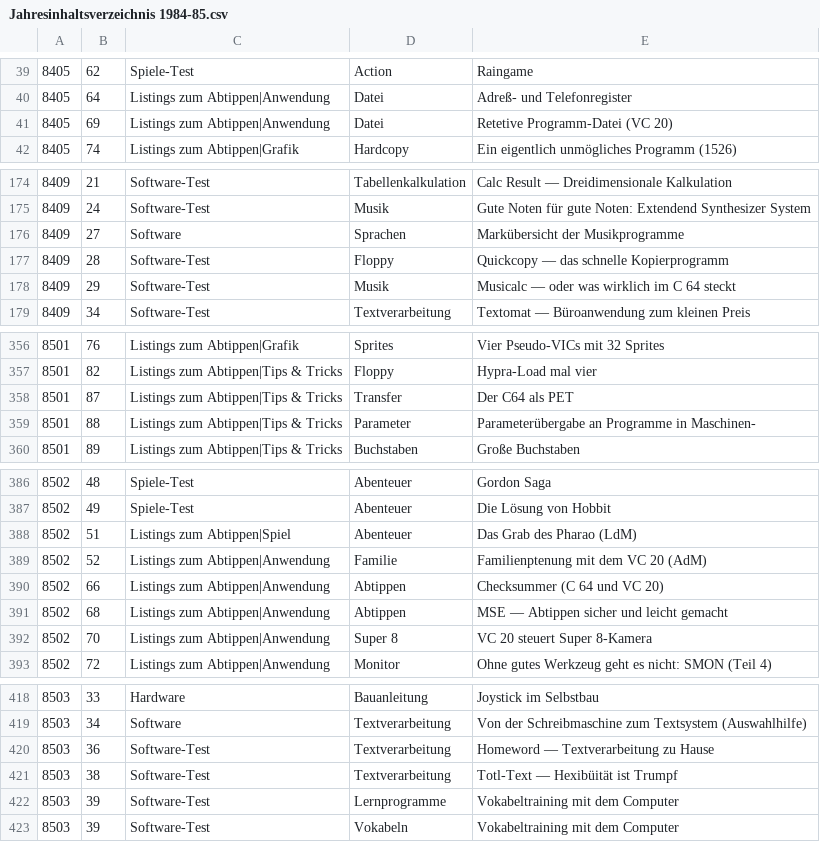
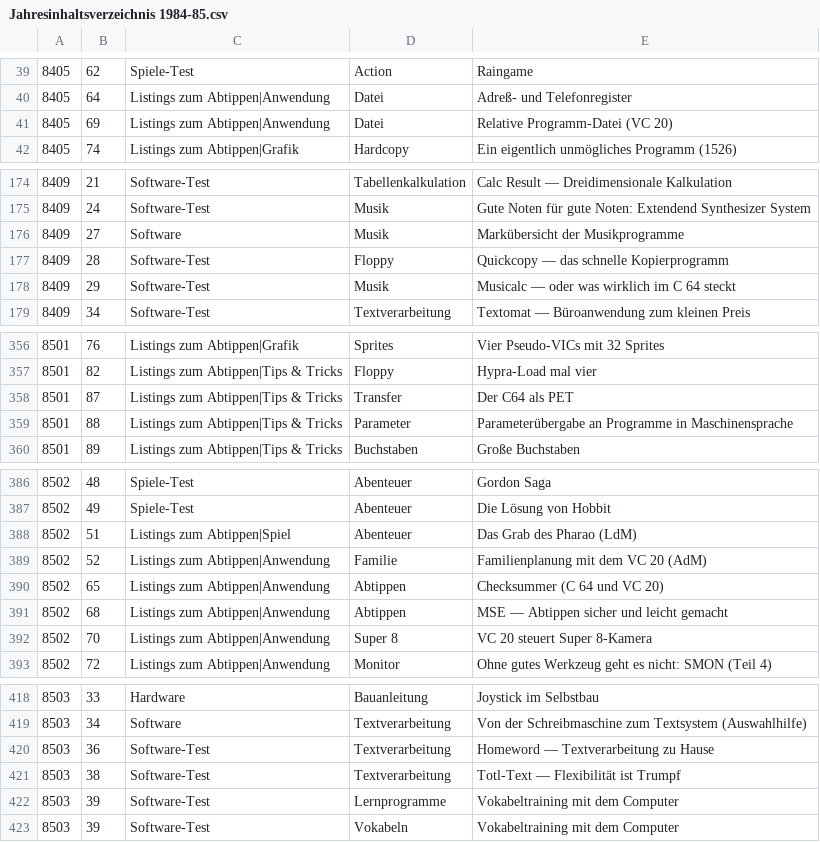
Before and after one commit to mist64/64er-magazin.de, a CSV file: Jahresinhaltsverzeichnis 1984-85.csv, drawn as a sheet; only a part is shown, gaps mark what is left out; the diff covers the shown part only.

```diff
--- a/Jahresinhaltsverzeichnis 1984-85.csv
+++ b/Jahresinhaltsverzeichnis 1984-85.csv
@@ -40,3 +40,3 @@
 8405,64,Listings zum Abtippen|Anwendung,Datei,Adreß- und Telefonregister
-8405,69,Listings zum Abtippen|Anwendung,Datei,Retetive Programm-Datei (VC 20)
+8405,69,Listings zum Abtippen|Anwendung,Datei,Relative Programm-Datei (VC 20)
 8405,74,Listings zum Abtippen|Grafik,Hardcopy,Ein eigentlich unmögliches Programm (1526)
@@ -175,3 +175,3 @@
 8409,24,Software-Test,Musik,Gute Noten für gute Noten: Extendend Synthesizer System
-8409,27,Software,Sprachen,Markübersicht der Musikprogramme
+8409,27,Software,Musik,Markübersicht der Musikprogramme
 8409,28,Software-Test,Floppy,Quickcopy — das schnelle Kopierprogramm
@@ -358,3 +358,3 @@
 8501,87,Listings zum Abtippen|Tips & Tricks,Transfer,Der C64 als PET
-8501,88,Listings zum Abtippen|Tips & Tricks,Parameter,Parameterübergabe an Programme in Maschinen-
+8501,88,Listings zum Abtippen|Tips & Tricks,Parameter,Parameterübergabe an Programme in Maschinensprache
 8501,89,Listings zum Abtippen|Tips & Tricks,Buchstaben,Große Buchstaben
@@ -388,4 +388,4 @@
 8502,51,Listings zum Abtippen|Spiel,Abenteuer,Das Grab des Pharao (LdM)
-8502,52,Listings zum Abtippen|Anwendung,Familie,Familienptenung mit dem VC 20 (AdM)
-8502,66,Listings zum Abtippen|Anwendung,Abtippen,Checksummer (C 64 und VC 20)
+8502,52,Listings zum Abtippen|Anwendung,Familie,Familienplanung mit dem VC 20 (AdM)
+8502,65,Listings zum Abtippen|Anwendung,Abtippen,Checksummer (C 64 und VC 20)
 8502,68,Listings zum Abtippen|Anwendung,Abtippen,MSE — Abtippen sicher und leicht gemacht
@@ -420,3 +420,3 @@
 8503,36,Software-Test,Textverarbeitung,Homeword — Textverarbeitung zu Hause
-8503,38,Software-Test,Textverarbeitung,Totl-Text — Hexibüität ist Trumpf
+8503,38,Software-Test,Textverarbeitung,Totl-Text — Flexibilität ist Trumpf
 8503,39,Software-Test,Lernprogramme,Vokabeltraining mit dem Computer
```
Also changed, not shown: 1 edited cell elsewhere in this file, 2 other files.
